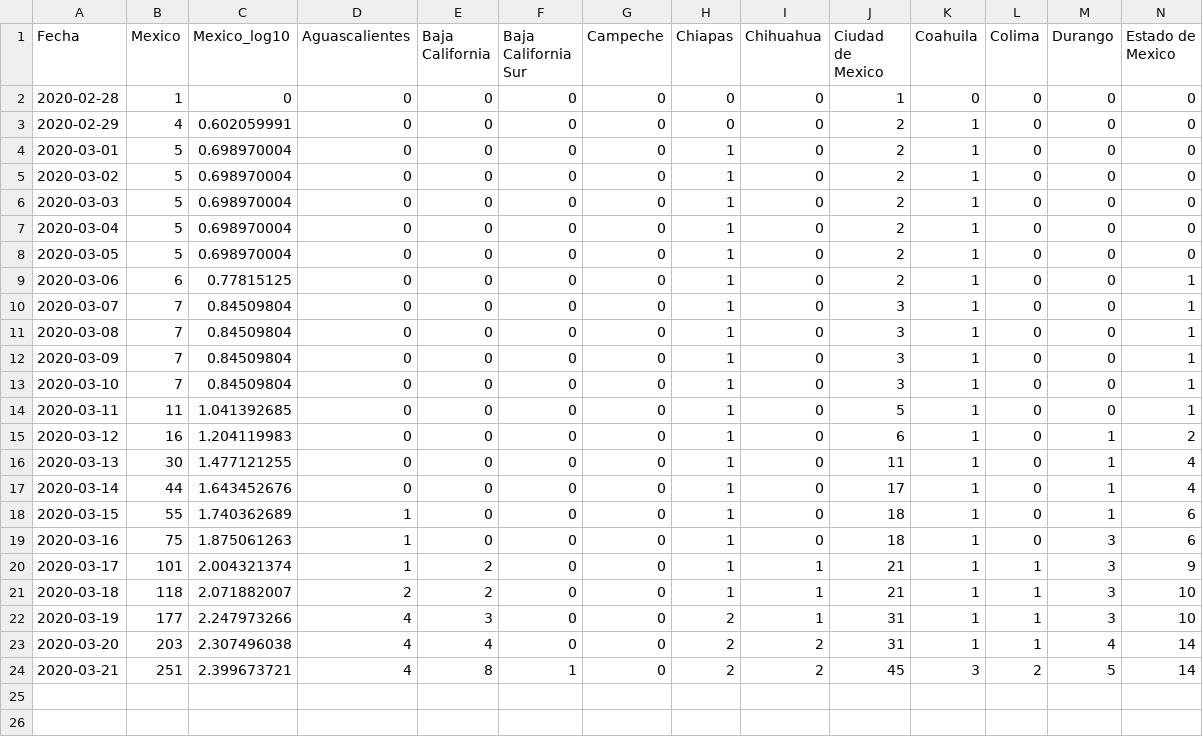
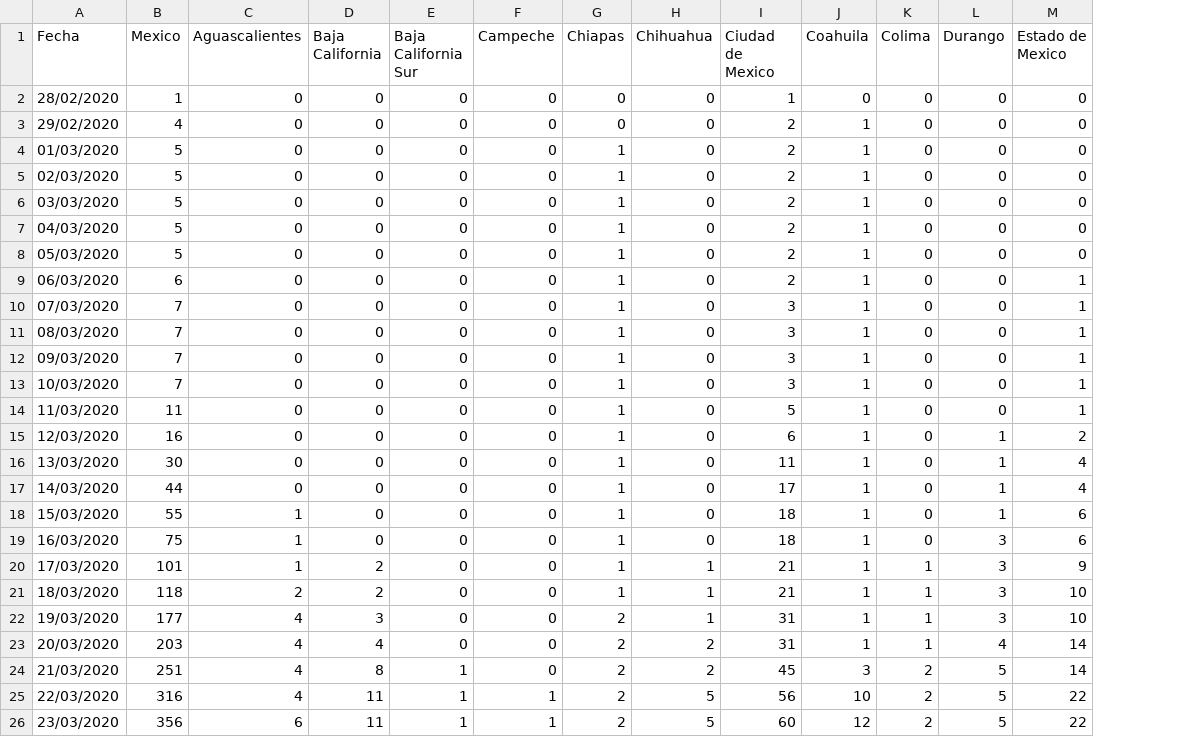
Before and after one commit to LeonardoCastro/COVID19-Mexico, a CSV file: data/series_tiempo/covid19_mex_casos_totales.csv, drawn as a sheet; only a part is shown; removed rows and columns are numbered as before the commit, all else as after; rows hold the shown columns only; the diff names each change by its address in the sheet, - before the commit and + after, or states it on an @@ line.

```diff
--- a/data/series_tiempo/covid19_mex_casos_totales.csv
+++ b/data/series_tiempo/covid19_mex_casos_totales.csv
-column C (Mexico_log10), rows 2-24: 0 | 0.602059991 | 0.698970004 | 0.698970004 | 0.698970004 | 0.698970004 | 0.698970004 | 0.77815125 | 0.84509804 | 0.84509804 | 0.84509804 | 0.84509804 | 1.041392685 | 1.204119983 | 1.477121255 | 1.643452676 | 1.740362689 | 1.875061263 | 2.004321374 | 2.071882007 | 2.247973266 | 2.307496038 | 2.399673721
-A2 (Fecha): 2020-02-28
+A2 (Fecha): 28/02/2020
-A3 (Fecha): 2020-02-29
+A3 (Fecha): 29/02/2020
-A4 (Fecha): 2020-03-01
+A4 (Fecha): 01/03/2020
-A5 (Fecha): 2020-03-02
+A5 (Fecha): 02/03/2020
-A6 (Fecha): 2020-03-03
+A6 (Fecha): 03/03/2020
-A7 (Fecha): 2020-03-04
+A7 (Fecha): 04/03/2020
-A8 (Fecha): 2020-03-05
+A8 (Fecha): 05/03/2020
-A9 (Fecha): 2020-03-06
+A9 (Fecha): 06/03/2020
-A10 (Fecha): 2020-03-07
+A10 (Fecha): 07/03/2020
-A11 (Fecha): 2020-03-08
+A11 (Fecha): 08/03/2020
-A12 (Fecha): 2020-03-09
+A12 (Fecha): 09/03/2020
-A13 (Fecha): 2020-03-10
+A13 (Fecha): 10/03/2020
-A14 (Fecha): 2020-03-11
+A14 (Fecha): 11/03/2020
-A15 (Fecha): 2020-03-12
+A15 (Fecha): 12/03/2020
-A16 (Fecha): 2020-03-13
+A16 (Fecha): 13/03/2020
-A17 (Fecha): 2020-03-14
+A17 (Fecha): 14/03/2020
-A18 (Fecha): 2020-03-15
+A18 (Fecha): 15/03/2020
-A19 (Fecha): 2020-03-16
+A19 (Fecha): 16/03/2020
-A20 (Fecha): 2020-03-17
+A20 (Fecha): 17/03/2020
-A21 (Fecha): 2020-03-18
+A21 (Fecha): 18/03/2020
-A22 (Fecha): 2020-03-19
+A22 (Fecha): 19/03/2020
-A23 (Fecha): 2020-03-20
+A23 (Fecha): 20/03/2020
-A24 (Fecha): 2020-03-21
+A24 (Fecha): 21/03/2020
+row 25: 22/03/2020 | 316 | 4 | 11 | 1 | 1 | 2 | 5 | 56 | 10 | 2 | 5 | 22
+row 26: 23/03/2020 | 356 | 6 | 11 | 1 | 1 | 2 | 5 | 60 | 12 | 2 | 5 | 22
```
Also changed, not shown: data/series_tiempo/covid19_mex_casos_activos.csv, data/series_tiempo/covid19_mex_casos_nuevos.csv, 2 other files.
